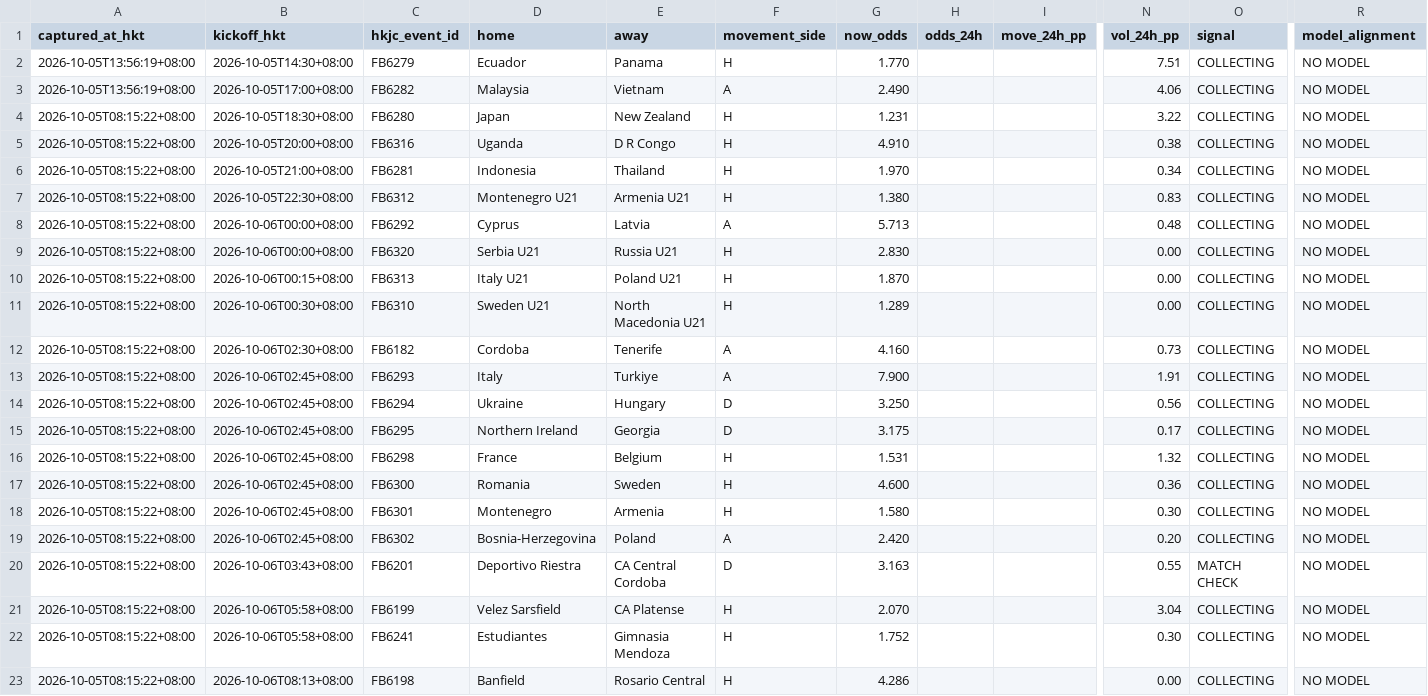
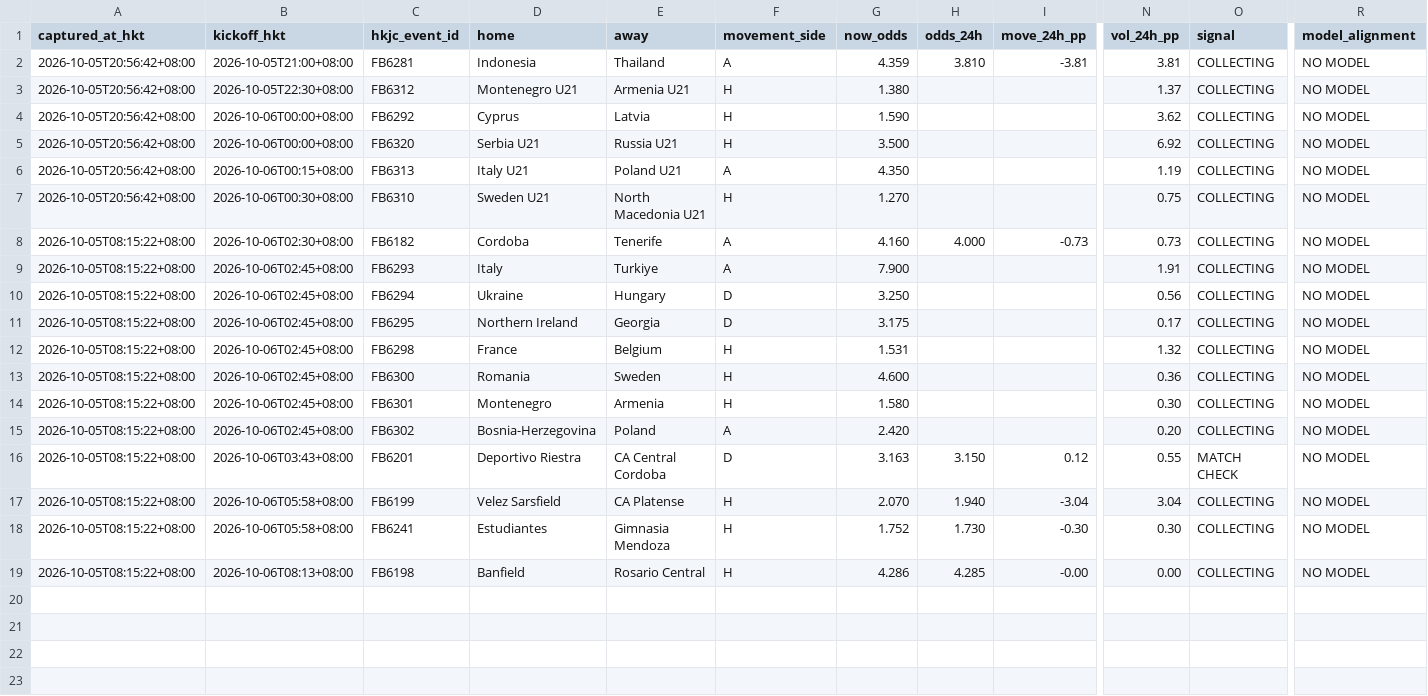
Before and after one commit to sargesticky-code/football-fast-tracker, a CSV file: data/odds_movement.csv, drawn as a sheet; only a part is shown, gaps mark what is left out; removed rows and columns are numbered as before the commit, all else as after; rows hold the shown columns only; the diff names each change by its address in the sheet, - before the commit and + after, or states it on an @@ line.

```diff
--- a/data/odds_movement.csv
+++ b/data/odds_movement.csv
-row 2: 2026-10-05T13:56:19+08:00 | 2026-10-05T14:30+08:00 | FB6279 | Ecuador | Panama | H | 1.770 |  |  | 7.51 | COLLECTING | NO MODEL
-row 3: 2026-10-05T13:56:19+08:00 | 2026-10-05T17:00+08:00 | FB6282 | Malaysia | Vietnam | A | 2.490 |  |  | 4.06 | COLLECTING | NO MODEL
-row 4: 2026-10-05T08:15:22+08:00 | 2026-10-05T18:30+08:00 | FB6280 | Japan | New Zealand | H | 1.231 |  |  | 3.22 | COLLECTING | NO MODEL
-row 5: 2026-10-05T08:15:22+08:00 | 2026-10-05T20:00+08:00 | FB6316 | Uganda | D R Congo | H | 4.910 |  |  | 0.38 | COLLECTING | NO MODEL
-A2:A7 (captured_at_hkt): 2026-10-05T08:15:22+08:00
+A2:A7 (captured_at_hkt): 2026-10-05T20:56:42+08:00
-F2 (movement_side): H
+F2 (movement_side): A
-G2 (now_odds): 1.970
+G2 (now_odds): 4.359
-H2 (odds_24h): (empty)
+H2 (odds_24h): 3.810
-I2 (move_24h_pp): (empty)
+I2 (move_24h_pp): -3.81
-N2 (vol_24h_pp): 0.34
+N2 (vol_24h_pp): 3.81
-N3 (vol_24h_pp): 0.83
+N3 (vol_24h_pp): 1.37
-F4 (movement_side): A
+F4 (movement_side): H
-G4 (now_odds): 5.713
+G4 (now_odds): 1.590
-N4 (vol_24h_pp): 0.48
+N4 (vol_24h_pp): 3.62
-G5 (now_odds): 2.830
+G5 (now_odds): 3.500
-N5 (vol_24h_pp): 0.00
+N5 (vol_24h_pp): 6.92
-F6 (movement_side): H
+F6 (movement_side): A
-G6 (now_odds): 1.870
+G6 (now_odds): 4.350
-N6 (vol_24h_pp): 0.00
+N6 (vol_24h_pp): 1.19
-G7 (now_odds): 1.289
+G7 (now_odds): 1.270
-N7 (vol_24h_pp): 0.00
+N7 (vol_24h_pp): 0.75
-H8 (odds_24h): (empty)
+H8 (odds_24h): 4.000
-I8 (move_24h_pp): (empty)
+I8 (move_24h_pp): -0.73
-H16 (odds_24h): (empty)
+H16 (odds_24h): 3.150
-I16 (move_24h_pp): (empty)
+I16 (move_24h_pp): 0.12
-H17 (odds_24h): (empty)
+H17 (odds_24h): 1.940
-I17 (move_24h_pp): (empty)
+I17 (move_24h_pp): -3.04
-H18 (odds_24h): (empty)
+H18 (odds_24h): 1.730
-I18 (move_24h_pp): (empty)
+I18 (move_24h_pp): -0.30
-H19 (odds_24h): (empty)
+H19 (odds_24h): 4.285
-I19 (move_24h_pp): (empty)
+I19 (move_24h_pp): -0.00
```
Also changed, not shown: data/oddsmath_current.csv, data/oddsmath_history.csv.
